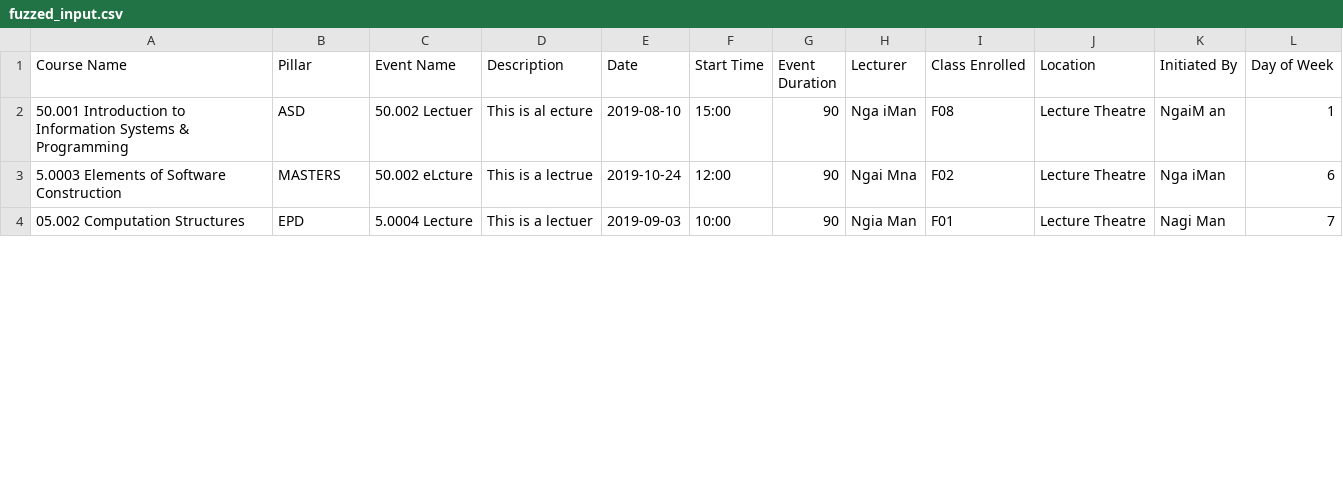
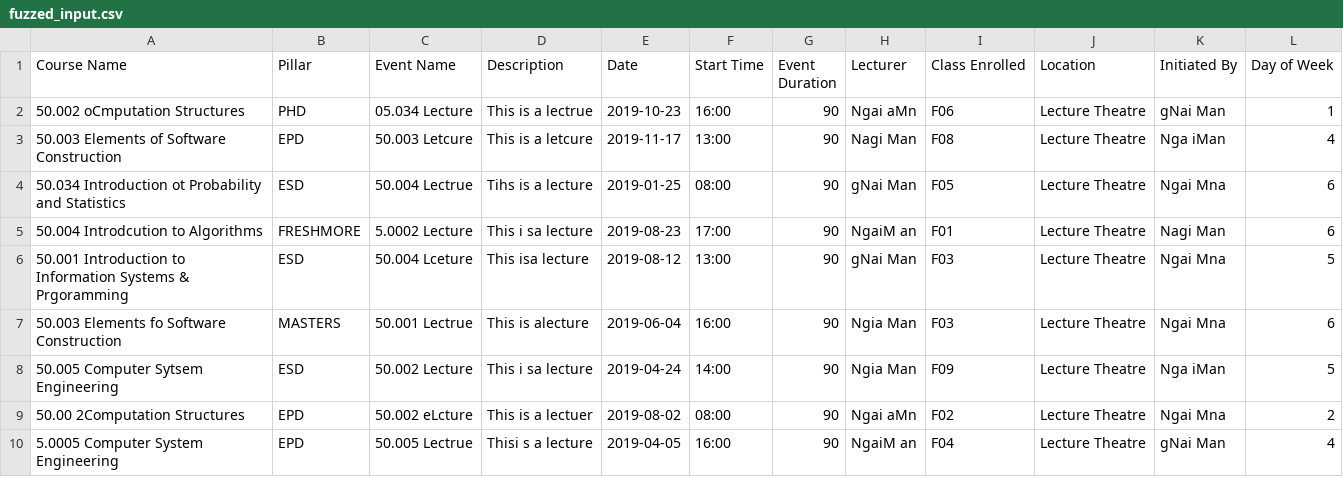
Before and after one commit to Dominic-C/50.003_ESC, a CSV file: differentusers/testlogin/fuzzed_input.csv, drawn as a sheet; only a part is shown; the diff covers the shown part only.

Commit message:
moved stuff to django-vue, can't seem to upload the fuzzed csv >:(( angeryss

```diff
--- a/differentusers/testlogin/fuzzed_input.csv
+++ b/differentusers/testlogin/fuzzed_input.csv
@@ -1,4 +1,10 @@
 Course Name,Pillar,Event Name,Description,Date,Start Time,Event Duration,Lecturer,Class Enrolled,Location,Initiated By,Day of Week
-50.001 Introduction to Information Systems & Programming,ASD,50.002 Lectuer,This is al ecture,2019-08-10,15:00,90,Nga iMan,F08,Lecture Theatre,NgaiM an,1
-5.0003 Elements of Software Construction,MASTERS,50.002 eLcture,This is a lectrue,2019-10-24,12:00,90,Ngai Mna,F02,Lecture Theatre,Nga iMan,6
-05.002 Computation Structures,EPD,5.0004 Lecture,This is a lectuer,2019-09-03,10:00,90,Ngia Man,F01,Lecture Theatre,Nagi Man,7
+50.002 oCmputation Structures,PHD,05.034 Lecture,This is a lectrue,2019-10-23,16:00,90,Ngai aMn,F06,Lecture Theatre,gNai Man,1
+50.003 Elements of Software Construction,EPD,50.003 Letcure,This is a letcure,2019-11-17,13:00,90,Nagi Man,F08,Lecture Theatre,Nga iMan,4
+50.034 Introduction ot Probability and Statistics,ESD,50.004 Lectrue,Tihs is a lecture,2019-01-25,08:00,90,gNai Man,F05,Lecture Theatre,Ngai Mna,6
+50.004 Introdcution to Algorithms,FRESHMORE,5.0002 Lecture,This i sa lecture,2019-08-23,17:00,90,NgaiM an,F01,Lecture Theatre,Nagi Man,6
+50.001 Introduction to Information Systems & Prgoramming,ESD,50.004 Lceture,This isa  lecture,2019-08-12,13:00,90,gNai Man,F03,Lecture Theatre,Ngai Mna,5
+50.003 Elements fo Software Construction,MASTERS,50.001 Lectrue,This is  alecture,2019-06-04,16:00,90,Ngia Man,F03,Lecture Theatre,Ngai Mna,6
+50.005 Computer Sytsem Engineering,ESD,50.002 Lecture,This i sa lecture,2019-04-24,14:00,90,Ngia Man,F09,Lecture Theatre,Nga iMan,5
+50.00 2Computation Structures,EPD,50.002 eLcture,This is a lectuer,2019-08-02,08:00,90,Ngai aMn,F02,Lecture Theatre,Ngai Mna,2
+5.0005 Computer System Engineering,EPD,50.005 Lectrue,Thisi s a lecture,2019-04-05,16:00,90,NgaiM an,F04,Lecture Theatre,gNai Man,4
```
Also changed, not shown: 1 removed row and 9 edited cells elsewhere in this file, 5 other files.
